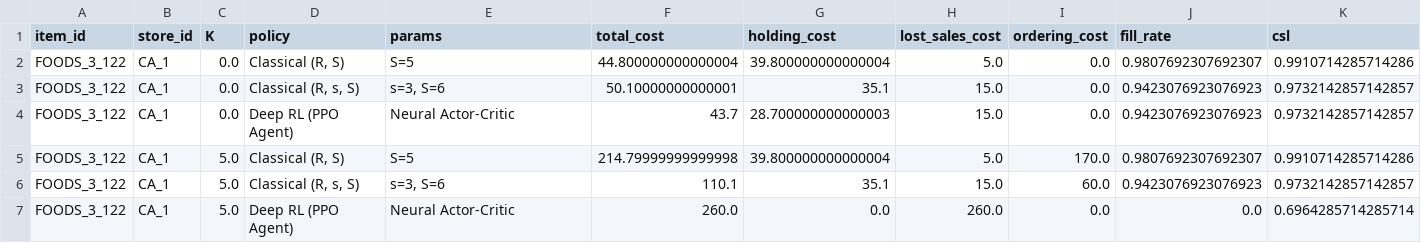
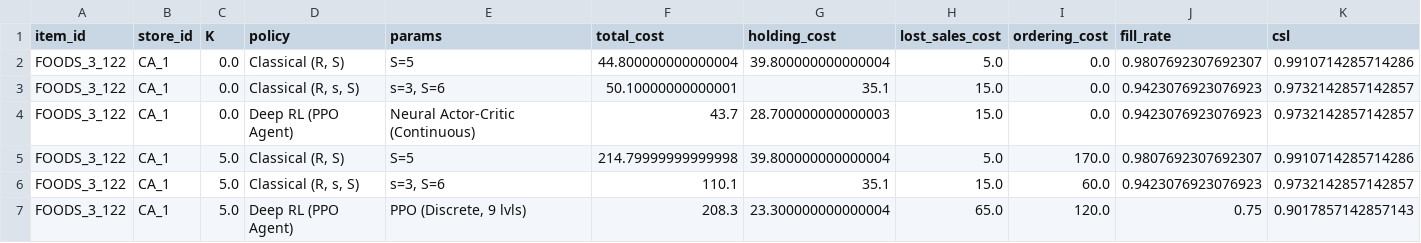
Before and after one commit to yenpth265-alt/Inventory-Management, a CSV file: reports/tables/m5_benchmark_results.csv, drawn as a sheet; only a part is shown; removed rows and columns are numbered as before the commit, all else as after; rows hold the shown columns only; the diff names each change by its address in the sheet, - before the commit and + after, or states it on an @@ line.

Commit message:
feat(report): complete Task 12 benchmark report, discrete PPO K=5 evaluation, and executed notebook

```diff
--- a/reports/tables/m5_benchmark_results.csv
+++ b/reports/tables/m5_benchmark_results.csv
-E4 (params): Neural Actor-Critic
+E4 (params): Neural Actor-Critic (Continuous)
-row 7: FOODS_3_122 | CA_1 | 5.0 | Deep RL (PPO Agent) | Neural Actor-Critic | 260.0 | 0.0 | 260.0 | 0.0 | 0.0 | 0.6964285714285714
+row 7: FOODS_3_122 | CA_1 | 5.0 | Deep RL (PPO Agent) | PPO (Discrete, 9 lvls) | 208.3 | 23.300000000000004 | 65.0 | 120.0 | 0.75 | 0.9017857142857143
```
Also changed, not shown: 3 other files.
